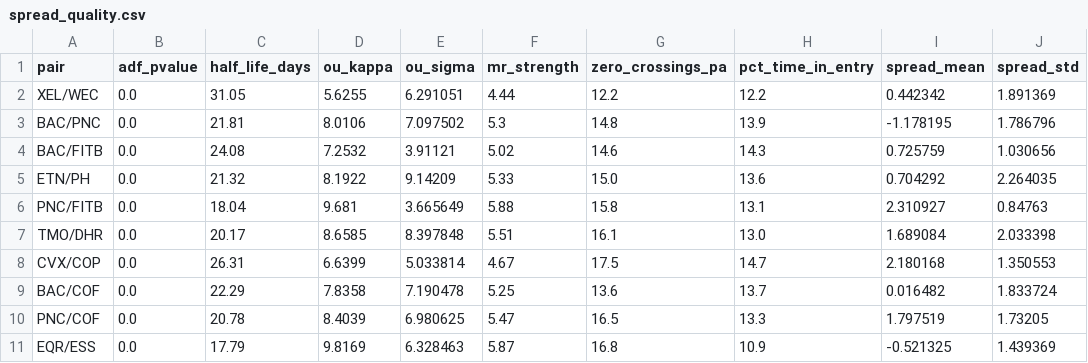
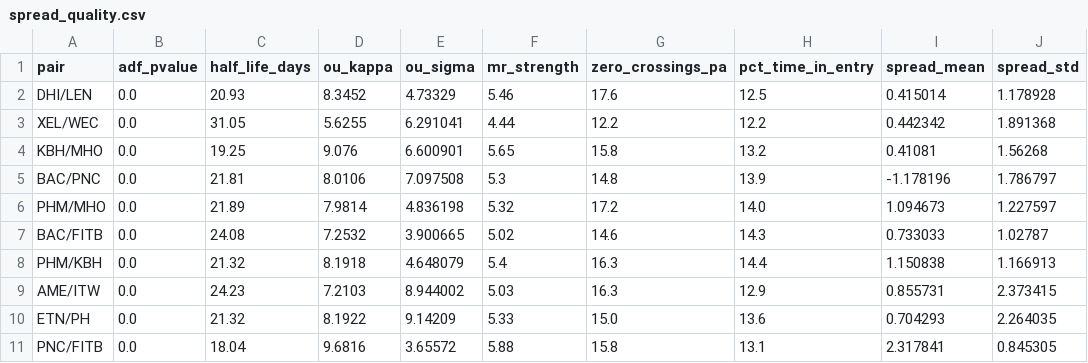
Before and after one commit to DerekNest/projectStatistalArbitrageEngine, a CSV file: statarb/results/spread_quality.csv, drawn as a sheet.

```diff
--- a/statarb/results/spread_quality.csv
+++ b/statarb/results/spread_quality.csv
@@ -1,11 +1,11 @@
 pair,adf_pvalue,half_life_days,ou_kappa,ou_sigma,mr_strength,zero_crossings_pa,pct_time_in_entry,spread_mean,spread_std
-XEL/WEC,0.0,31.05,5.6255,6.291051,4.44,12.2,12.2,0.442342,1.891369
-BAC/PNC,0.0,21.81,8.0106,7.097502,5.3,14.8,13.9,-1.178195,1.786796
-BAC/FITB,0.0,24.08,7.2532,3.91121,5.02,14.6,14.3,0.725759,1.030656
-ETN/PH,0.0,21.32,8.1922,9.14209,5.33,15.0,13.6,0.704292,2.264035
-PNC/FITB,0.0,18.04,9.681,3.665649,5.88,15.8,13.1,2.310927,0.84763
-TMO/DHR,0.0,20.17,8.6585,8.397848,5.51,16.1,13.0,1.689084,2.033398
-CVX/COP,0.0,26.31,6.6399,5.033814,4.67,17.5,14.7,2.180168,1.350553
-BAC/COF,0.0,22.29,7.8358,7.190478,5.25,13.6,13.7,0.016482,1.833724
-PNC/COF,0.0,20.78,8.4039,6.980625,5.47,16.5,13.3,1.797519,1.73205
-EQR/ESS,0.0,17.79,9.8169,6.328463,5.87,16.8,10.9,-0.521325,1.439369
+DHI/LEN,0.0,20.93,8.3452,4.73329,5.46,17.6,12.5,0.415014,1.178928
+XEL/WEC,0.0,31.05,5.6255,6.291041,4.44,12.2,12.2,0.442342,1.891368
+KBH/MHO,0.0,19.25,9.076,6.600901,5.65,15.8,13.2,0.41081,1.56268
+BAC/PNC,0.0,21.81,8.0106,7.097508,5.3,14.8,13.9,-1.178196,1.786797
+PHM/MHO,0.0,21.89,7.9814,4.836198,5.32,17.2,14.0,1.094673,1.227597
+BAC/FITB,0.0,24.08,7.2532,3.900665,5.02,14.6,14.3,0.733033,1.02787
+PHM/KBH,0.0,21.32,8.1918,4.648079,5.4,16.3,14.4,1.150838,1.166913
+AME/ITW,0.0,24.23,7.2103,8.944002,5.03,16.3,12.9,0.855731,2.373415
+ETN/PH,0.0,21.32,8.1922,9.14209,5.33,15.0,13.6,0.704293,2.264035
+PNC/FITB,0.0,18.04,9.6816,3.65572,5.88,15.8,13.1,2.317841,0.845305
```
Also changed, not shown: statarb/results/ranked_pairs.csv, statarb/results/signal_stats.csv, 21 other files.
